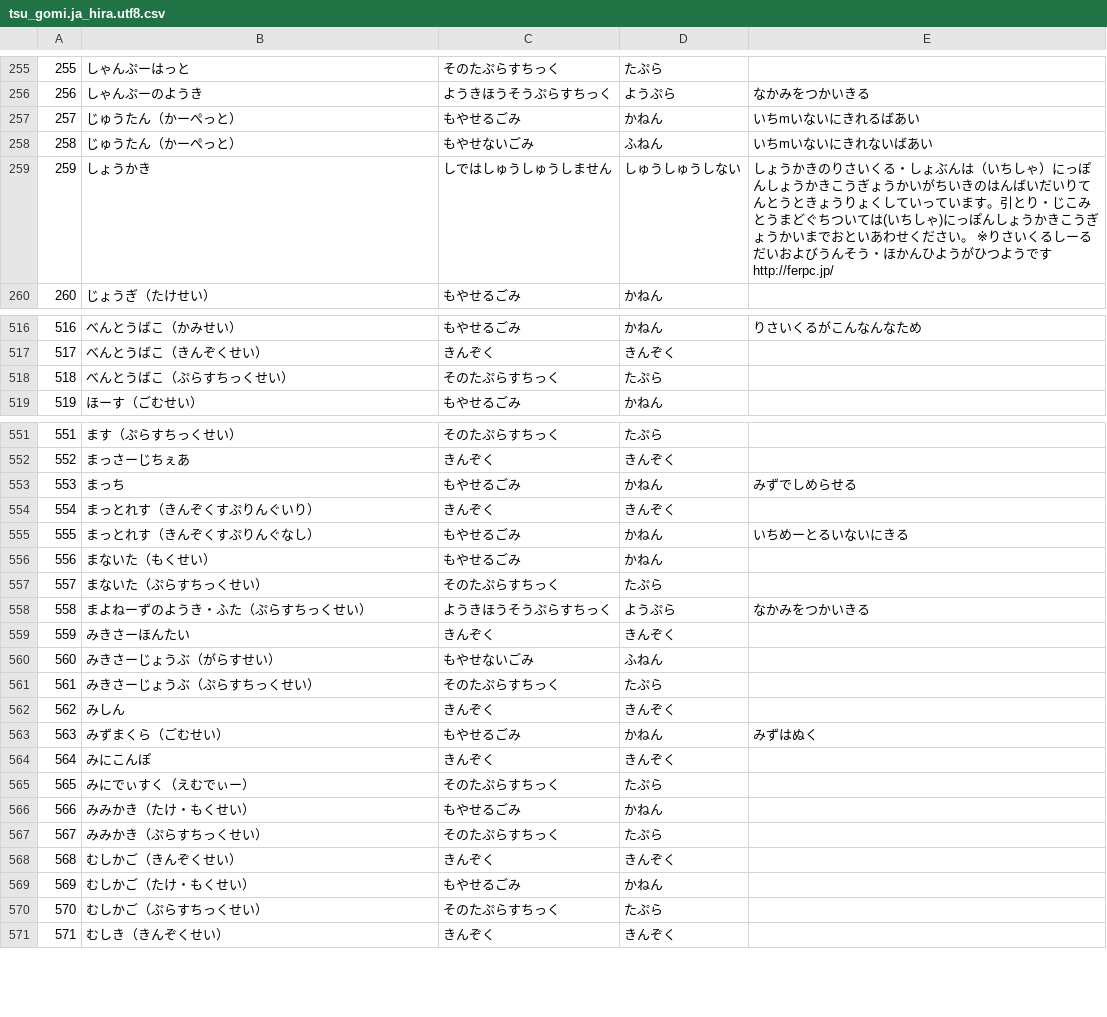
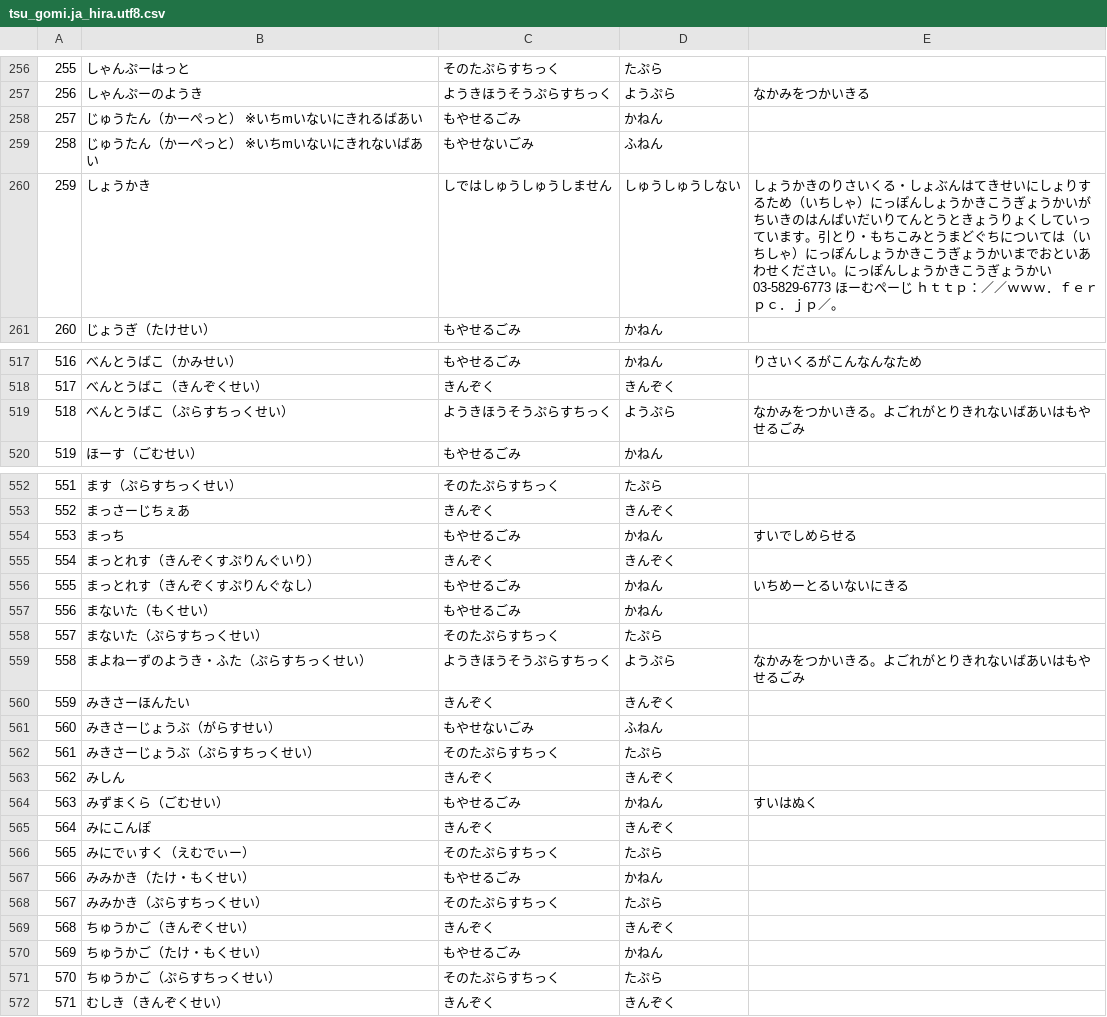
Before and after one commit to koike-moyashi/gomi_tsu_web, a CSV file: csv/tsu_gomi.ja_hira.utf8.csv, drawn as a sheet; only a part is shown, gaps mark what is left out; the diff covers the shown part only.

```diff
--- a/csv/tsu_gomi.ja_hira.utf8.csv
+++ b/csv/tsu_gomi.ja_hira.utf8.csv
@@ -256,5 +257,5 @@
 256,しゃんぷーのようき,ようきほうそうぷらすちっく,ようぷら,なかみをつかいきる
-257,じゅうたん（かーぺっと）,もやせるごみ,かねん,いちmいないにきれるばあい
-258,じゅうたん（かーぺっと）,もやせないごみ,ふねん,いちmいないにきれないばあい
-259,しょうかき,しではしゅうしゅうしません,しゅうしゅうしない,しょうかきのりさいくる・しょぶんは（いちしゃ）にっぽんしょうかきこうぎょうかいがちいきのはんばいだいりてんとうときょうりょくしていっています。引とり・じこみとうまどぐちついては(いちしゃ)にっぽんしょうかきこうぎょうかいまでおといあわせください。　※りさいくるしーるだいおよびうんそう・ほかんひようがひつようです http://ferpc.jp/
+257,じゅうたん（かーぺっと）　※いちmいないにきれるばあい,もやせるごみ,かねん,
+258,じゅうたん（かーぺっと）　※いちmいないにきれないばあい,もやせないごみ,ふねん,
+259,しょうかき,しではしゅうしゅうしません,しゅうしゅうしない,しょうかきのりさいくる・しょぶんはてきせいにしょりするため（いちしゃ）にっぽんしょうかきこうぎょうかいがちいきのはんばいだいりてんとうときょうりょくしていっています。引とり・もちこみとうまどぐちについては（いちしゃ）にっぽんしょうかきこうぎょうかいまでおといあわせください。にっぽんしょうかきこうぎょうかい03-5829-6773 ほーむぺーじ ｈｔｔｐ：／／ｗｗｗ．ｆｅｒｐｃ．ｊｐ／。
 260,じょうぎ（たけせい）,もやせるごみ,かねん,
@@ -517,3 +518,3 @@
 517,べんとうばこ（きんぞくせい）,きんぞく,きんぞく,
-518,べんとうばこ（ぷらすちっくせい）,そのたぷらすちっく,たぷら,
+518,べんとうばこ（ぷらすちっくせい）,ようきほうそうぷらすちっく,ようぷら,なかみをつかいきる。よごれがとりきれないばあいはもやせるごみ
 519,ほーす（ごむせい）,もやせるごみ,かねん,
@@ -552,3 +553,3 @@
 552,まっさーじちぇあ,きんぞく,きんぞく,
-553,まっち,もやせるごみ,かねん,みずでしめらせる
+553,まっち,もやせるごみ,かねん,すいでしめらせる
 554,まっとれす（きんぞくすぷりんぐいり）,きんぞく,きんぞく,
@@ -557,3 +558,3 @@
 557,まないた（ぷらすちっくせい）,そのたぷらすちっく,たぷら,
-558,まよねーずのようき・ふた（ぷらすちっくせい）,ようきほうそうぷらすちっく,ようぷら,なかみをつかいきる
+558,まよねーずのようき・ふた（ぷらすちっくせい）,ようきほうそうぷらすちっく,ようぷら,なかみをつかいきる。よごれがとりきれないばあいはもやせるごみ
 559,みきさーほんたい,きんぞく,きんぞく,
@@ -562,3 +563,3 @@
 562,みしん,きんぞく,きんぞく,
-563,みずまくら（ごむせい）,もやせるごみ,かねん,みずはぬく
+563,みずまくら（ごむせい）,もやせるごみ,かねん,すいはぬく
 564,みにこんぽ,きんぞく,きんぞく,
@@ -567,5 +568,5 @@
 567,みみかき（ぷらすちっくせい）,そのたぷらすちっく,たぷら,
-568,むしかご（きんぞくせい）,きんぞく,きんぞく,
-569,むしかご（たけ・もくせい）,もやせるごみ,かねん,
-570,むしかご（ぷらすちっくせい）,そのたぷらすちっく,たぷら,
+568,ちゅうかご（きんぞくせい）,きんぞく,きんぞく,
+569,ちゅうかご（たけ・もくせい）,もやせるごみ,かねん,
+570,ちゅうかご（ぷらすちっくせい）,そのたぷらすちっく,たぷら,
 571,むしき（きんぞくせい）,きんぞく,きんぞく,
```
Also changed, not shown: 12 added rows and 92 edited cells elsewhere in this file, 1 other file.
